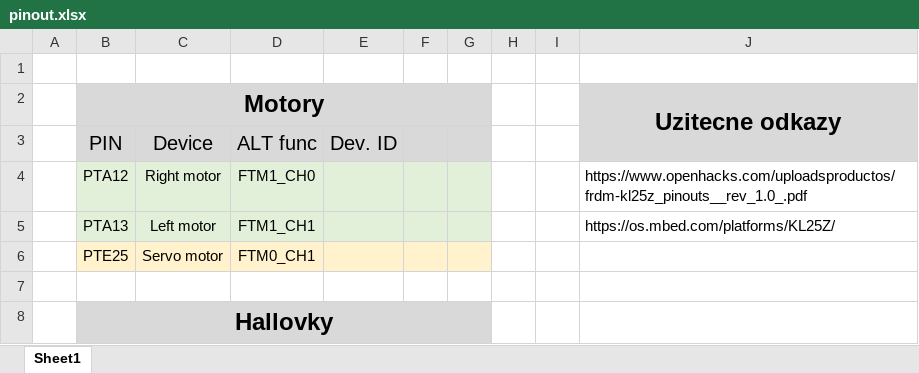
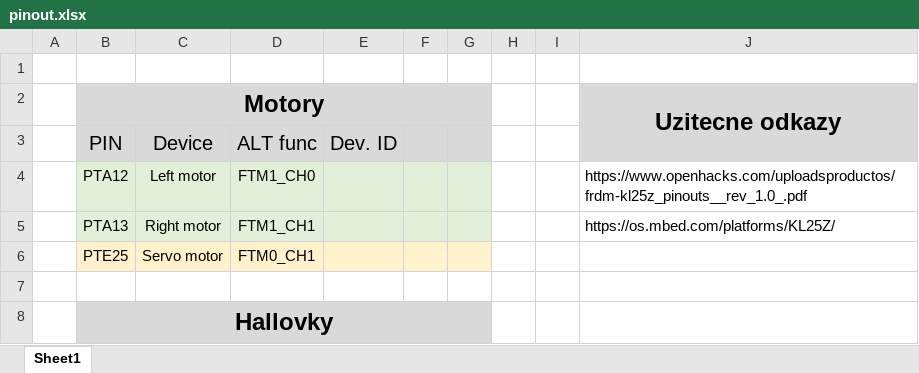
Before and after one commit to Filda99/Bachelor_thesis, an Excel workbook: doc/doc/pinout.xlsx, sheet Sheet1, drawn as a sheet; only a part is shown; values as stored, in another font and other column widths than the file's, no borders; the diff names each change by its address in the sheet, - before the commit and + after, or states it on an @@ line.

```diff
--- a/doc/doc/pinout.xlsx (sheet Sheet1)
+++ b/doc/doc/pinout.xlsx (sheet Sheet1)
-C4: Right motor
+C4: Left motor
-C5: Left motor
+C5: Right motor
```
Also changed, not shown: 4 other files.
